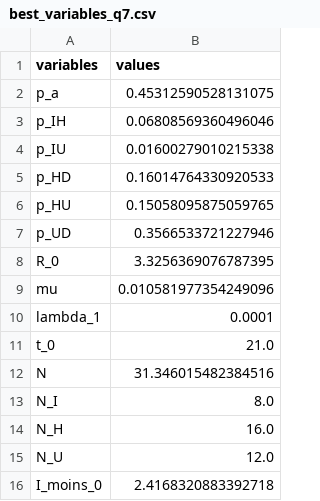
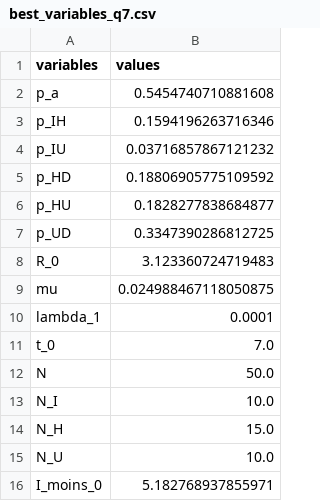
Before and after one commit to SwannChelly/MAP568, a CSV file: src/best_variables_q7.csv, drawn as a sheet.

```diff
--- a/src/best_variables_q7.csv
+++ b/src/best_variables_q7.csv
@@ -1,16 +1,16 @@
 variables,values
-p_a,0.45312590528131075
-p_IH,0.06808569360496046
-p_IU,0.01600279010215338
-p_HD,0.16014764330920533
-p_HU,0.15058095875059765
-p_UD,0.3566533721227946
-R_0,3.3256369076787395
-mu,0.010581977354249096
+p_a,0.5454740710881608
+p_IH,0.1594196263716346
+p_IU,0.03716857867121232
+p_HD,0.18806905775109592
+p_HU,0.1828277838684877
+p_UD,0.3347390286812725
+R_0,3.123360724719483
+mu,0.024988467118050875
 lambda_1,0.0001
-t_0,21.0
-N,31.346015482384516
-N_I,8.0
-N_H,16.0
-N_U,12.0
-I_moins_0,2.4168320883392718
+t_0,7.0
+N,50.0
+N_I,10.0
+N_H,15.0
+N_U,10.0
+I_moins_0,5.182768937855971
```
Also changed, not shown: 3 other files.
